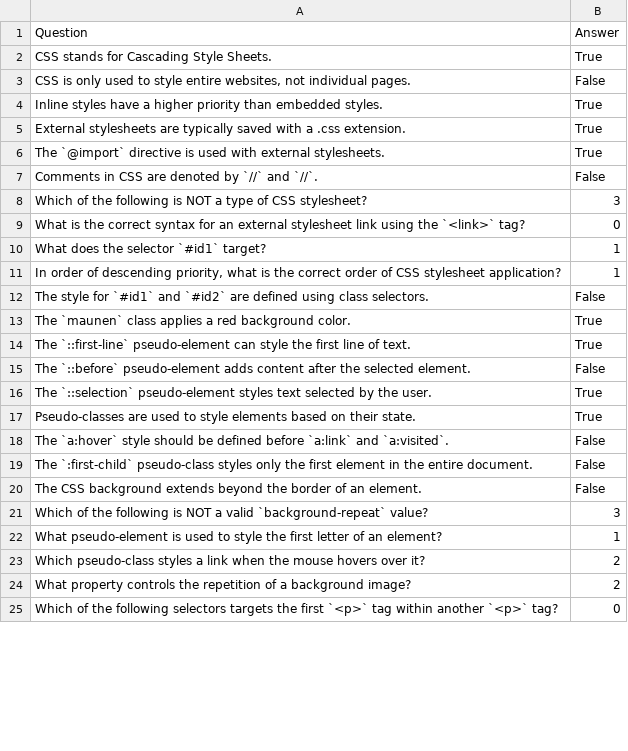
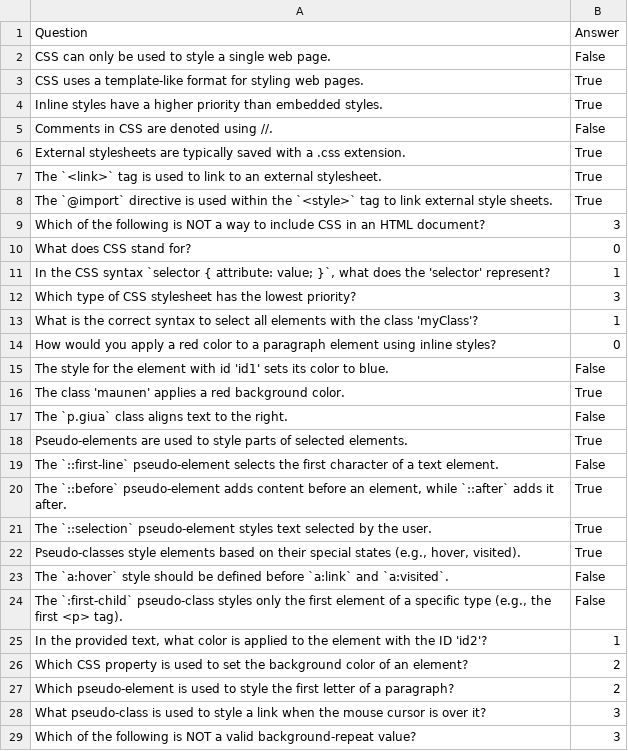
Before and after one commit to DP854/CS311_web, a CSV file: backend/static/Chương 2 CSS.csv, drawn as a sheet; only a part is shown; the diff covers the shown part only.

```diff
--- a/backend/static/Chương 2 CSS.csv
+++ b/backend/static/Chương 2 CSS.csv
@@ -1,25 +1,29 @@
 Question,Answer
-CSS stands for Cascading Style Sheets.,True
-"CSS is only used to style entire websites, not individual pages.",False
+CSS can only be used to style a single web page.,False
+CSS uses a template-like format for styling web pages.,True
 Inline styles have a higher priority than embedded styles.,True
+Comments in CSS are denoted using //.,False
 External stylesheets are typically saved with a .css extension.,True
-The `@import` directive is used with external stylesheets.,True
-Comments in CSS are denoted by `//` and `//`.,False
-Which of the following is NOT a type of CSS stylesheet?,3
-What is the correct syntax for an external stylesheet link using the `<link>` tag?,0
-What does the selector `#id1` target?,1
-"In order of descending priority, what is the correct order of CSS stylesheet application?",1
-The style for `#id1` and `#id2` are defined using class selectors.,False
-The `maunen` class applies a red background color.,True
-The `::first-line` pseudo-element can style the first line of text.,True
-The `::before` pseudo-element adds content after the selected element.,False
+The `<link>` tag is used to link to an external stylesheet.,True
+The `@import` directive is used within the `<style>` tag to link external style sheets.,True
+Which of the following is NOT a way to include CSS in an HTML document?,3
+What does CSS stand for?,0
+"In the CSS syntax `selector { attribute: value; }`, what does the 'selector' represent?",1
+Which type of CSS stylesheet has the lowest priority?,3
+What is the correct syntax to select all elements with the class 'myClass'?,1
+How would you apply a red color to a paragraph element using inline styles?,0
+The style for the element with id 'id1' sets its color to blue.,False
+The class 'maunen' applies a red background color.,True
+The `p.giua` class aligns text to the right.,False
+Pseudo-elements are used to style parts of selected elements.,True
+The `::first-line` pseudo-element selects the first character of a text element.,False
+"The `::before` pseudo-element adds content before an element, while `::after` adds it after.",True
 The `::selection` pseudo-element styles text selected by the user.,True
-Pseudo-classes are used to style elements based on their state.,True
+"Pseudo-classes style elements based on their special states (e.g., hover, visited).",True
 The `a:hover` style should be defined before `a:link` and `a:visited`.,False
-The `:first-child` pseudo-class styles only the first element in the entire document.,False
-The CSS background extends beyond the border of an element.,False
-Which of the following is NOT a valid `background-repeat` value?,3
-What pseudo-element is used to style the first letter of an element?,1
-Which pseudo-class styles a link when the mouse hovers over it?,2
-What property controls the repetition of a background image?,2
-Which of the following selectors targets the first `<p>` tag within another `<p>` tag?,0
+"The `:first-child` pseudo-class styles only the first element of a specific type (e.g., the first <p> tag).",False
+"In the provided text, what color is applied to the element with the ID 'id2'?",1
+Which CSS property is used to set the background color of an element?,2
+Which pseudo-element is used to style the first letter of a paragraph?,2
+What pseudo-class is used to style a link when the mouse cursor is over it?,3
+Which of the following is NOT a valid background-repeat value?,3
```
Also changed, not shown: 7 added rows, 9 removed rows and 12 edited cells elsewhere in this file, 5 other files.
